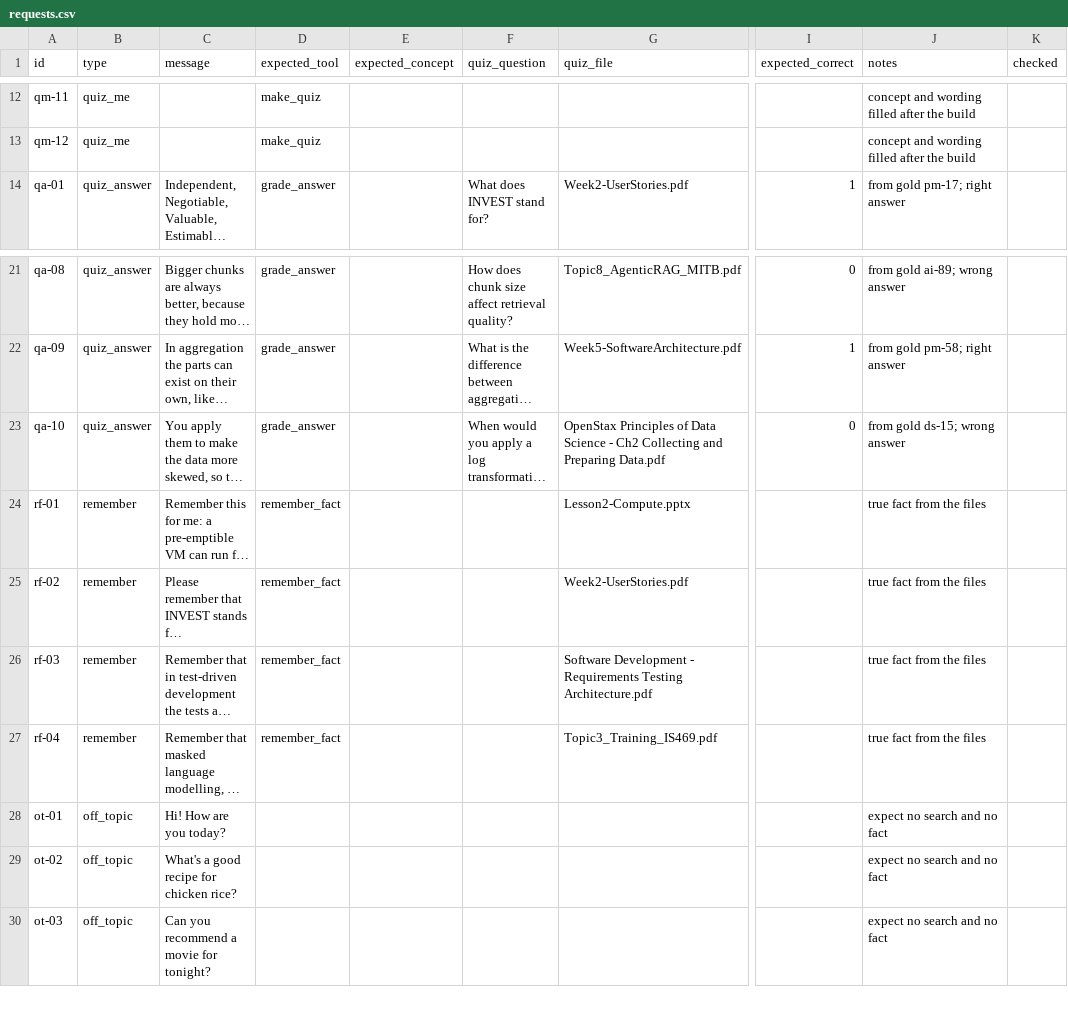
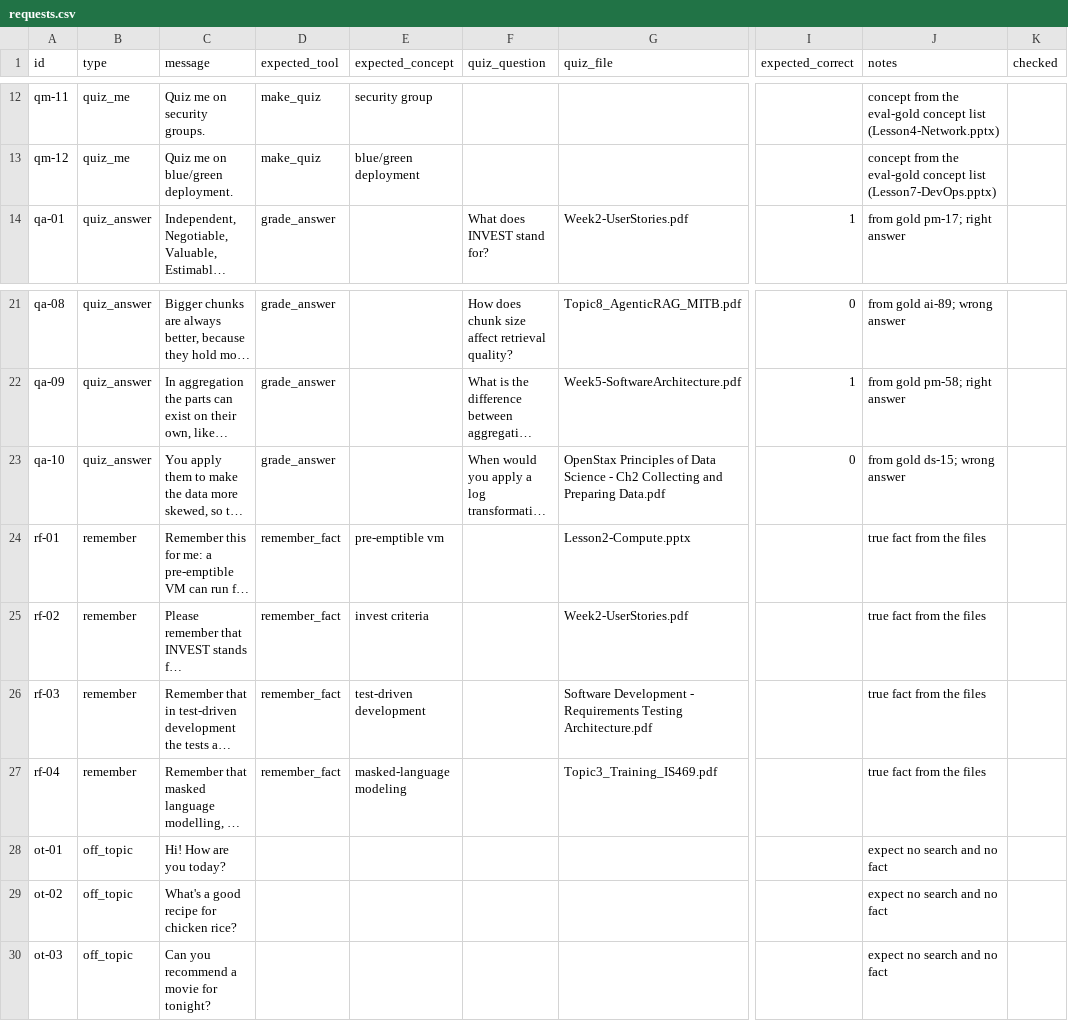
Before and after one commit to yapjunyu/IS-469, a CSV file: eval/agent/requests.csv, drawn as a sheet; only a part is shown, gaps mark what is left out; long unchanged cells end in …; the diff covers the shown part only; the diff names each change by its address in the sheet, - before the commit and + after, or states it on an @@ line.

```diff
--- a/eval/agent/requests.csv
+++ b/eval/agent/requests.csv
-C12 (message): (empty)
+C12 (message): Quiz me on security groups.
-E12 (expected_concept): (empty)
+E12 (expected_concept): security group
-J12 (notes): concept and wording filled after the build
+J12 (notes): concept from the eval-gold concept list (Lesson4-Network.pptx)
-C13 (message): (empty)
+C13 (message): Quiz me on blue/green deployment.
-E13 (expected_concept): (empty)
+E13 (expected_concept): blue/green deployment
-J13 (notes): concept and wording filled after the build
+J13 (notes): concept from the eval-gold concept list (Lesson7-DevOps.pptx)
-E24 (expected_concept): (empty)
+E24 (expected_concept): pre-emptible vm
-E25 (expected_concept): (empty)
+E25 (expected_concept): invest criteria
-E26 (expected_concept): (empty)
+E26 (expected_concept): test-driven development
-E27 (expected_concept): (empty)
+E27 (expected_concept): masked-language modeling
```
Also changed, not shown: 30 edited cells elsewhere in this file, 5 other files.
